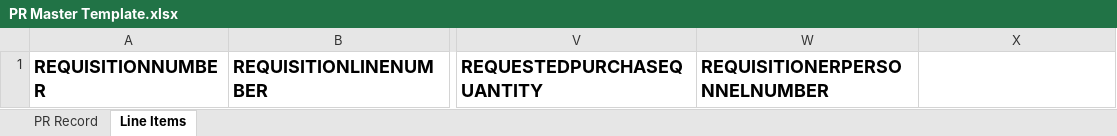
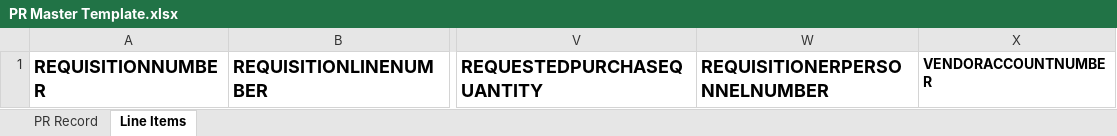
Before and after one commit to AdityaDodda/purchasekandhari, an Excel workbook: PR Master Template.xlsx, sheet Line Items, drawn as a sheet; only a part is shown, gaps mark what is left out; values as stored, in another font and other column widths than the file's, no borders; the diff names each change by its address in the sheet, - before the commit and + after, or states it on an @@ line.

```diff
--- a/PR Master Template.xlsx (sheet Line Items)
+++ b/PR Master Template.xlsx (sheet Line Items)
-X1: (empty)
+X1: VENDORACCOUNTNUMBER
```
Also changed, not shown: 12 other files.
